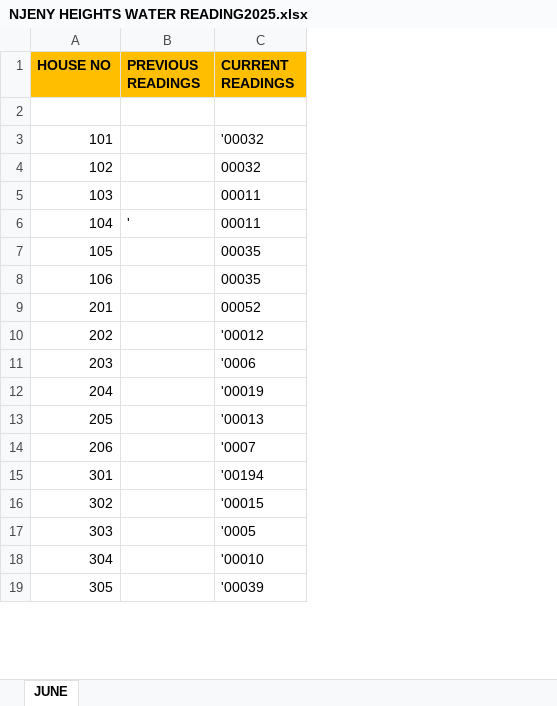
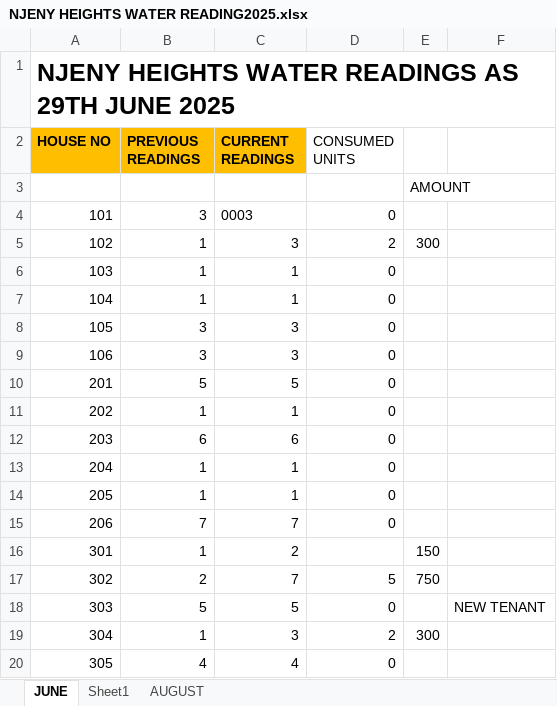
Before and after one commit to iamdarzee/courtland_realtorsltd, an Excel workbook: PROPERTIES/NJENY HEIGHTS/NJENY HEIGHTS WATER READING2025.xlsx, sheet JUNE, drawn as a sheet; only a part is shown; values as stored, in another font and other column widths than the file's, no borders; addresses are those after the commit; the diff covers the shown part only; the diff names each change by its address in the sheet, - before the commit and + after, or states it on an @@ line.

```diff
--- a/PROPERTIES/NJENY HEIGHTS/NJENY HEIGHTS WATER READING2025.xlsx (sheet JUNE)
+++ b/PROPERTIES/NJENY HEIGHTS/NJENY HEIGHTS WATER READING2025.xlsx (sheet JUNE)
+sheet tab: Sheet1
+sheet tab: AUGUST
+column D (CONSUMED UNITS), rows 4-20: 0 | 2 | 0 | 0 | 0 | 0 | 0 | 0 | 0 | 0 | 0 | 0 |  | 5 | 0 | 2 | 0
+column E, rows 3-19: AMOUNT |  | 300 |  |  |  |  |  |  |  |  |  |  | 150 | 750 |  | 300
+column F, row 18: NEW TENANT
+row 1: NJENY HEIGHTS WATER READINGS AS 29TH JUNE 2025
-B4 (PREVIOUS READINGS): (empty)
+B4 (PREVIOUS READINGS): 3
-C4 (CURRENT READINGS): '00032
+C4 (CURRENT READINGS): 0003
-B5:B6 (PREVIOUS READINGS): (empty)
+B5:B6 (PREVIOUS READINGS): 1
-C5 (CURRENT READINGS): 00032
+C5 (CURRENT READINGS): 3
-C6:C7 (CURRENT READINGS): 00011
+C6:C7 (CURRENT READINGS): 1
-B7 (PREVIOUS READINGS): '
+B7 (PREVIOUS READINGS): 1
-B8:B9 (PREVIOUS READINGS): (empty)
+B8:B9 (PREVIOUS READINGS): 3
-C8:C9 (CURRENT READINGS): 00035
+C8:C9 (CURRENT READINGS): 3
-B10 (PREVIOUS READINGS): (empty)
+B10 (PREVIOUS READINGS): 5
-C10 (CURRENT READINGS): 00052
+C10 (CURRENT READINGS): 5
-B11 (PREVIOUS READINGS): (empty)
+B11 (PREVIOUS READINGS): 1
-C11 (CURRENT READINGS): '00012
+C11 (CURRENT READINGS): 1
-B12 (PREVIOUS READINGS): (empty)
+B12 (PREVIOUS READINGS): 6
-C12 (CURRENT READINGS): '0006
+C12 (CURRENT READINGS): 6
-B13:B14 (PREVIOUS READINGS): (empty)
+B13:B14 (PREVIOUS READINGS): 1
-C13 (CURRENT READINGS): '00019
+C13 (CURRENT READINGS): 1
-C14 (CURRENT READINGS): '00013
+C14 (CURRENT READINGS): 1
-B15 (PREVIOUS READINGS): (empty)
+B15 (PREVIOUS READINGS): 7
-C15 (CURRENT READINGS): '0007
+C15 (CURRENT READINGS): 7
-B16 (PREVIOUS READINGS): (empty)
+B16 (PREVIOUS READINGS): 1
-C16 (CURRENT READINGS): '00194
+C16 (CURRENT READINGS): 2
-B17 (PREVIOUS READINGS): (empty)
+B17 (PREVIOUS READINGS): 2
-C17 (CURRENT READINGS): '00015
+C17 (CURRENT READINGS): 7
-B18 (PREVIOUS READINGS): (empty)
+B18 (PREVIOUS READINGS): 5
-C18 (CURRENT READINGS): '0005
+C18 (CURRENT READINGS): 5
-B19 (PREVIOUS READINGS): (empty)
+B19 (PREVIOUS READINGS): 1
-C19 (CURRENT READINGS): '00010
+C19 (CURRENT READINGS): 3
-B20 (PREVIOUS READINGS): (empty)
+B20 (PREVIOUS READINGS): 4
-C20 (CURRENT READINGS): '00039
+C20 (CURRENT READINGS): 4
```
Also changed, not shown: 2 added rows and 76 edited cells elsewhere in this sheet, PROPERTIES/QYOTA/QYOTA 2025.xlsx, 11 other files.
